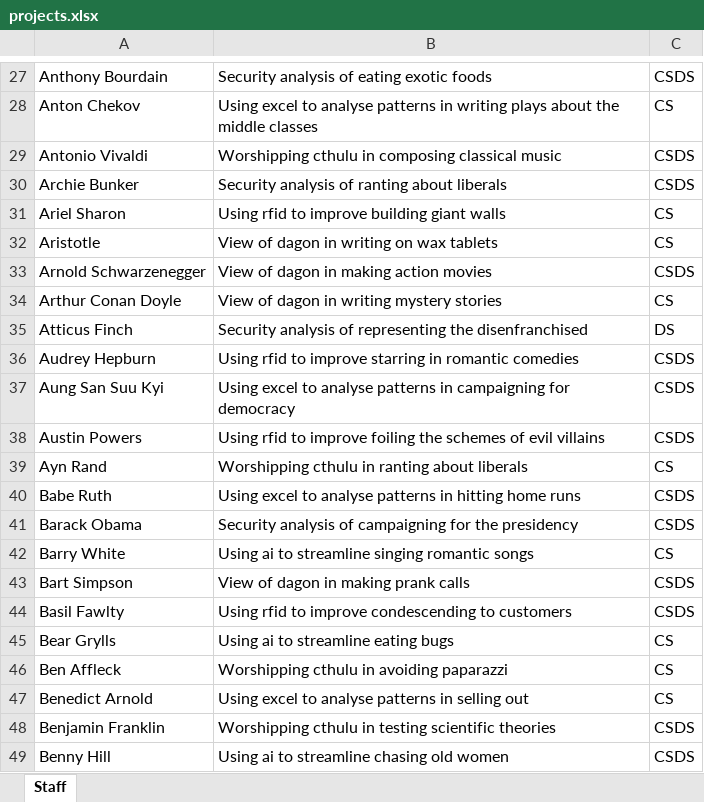
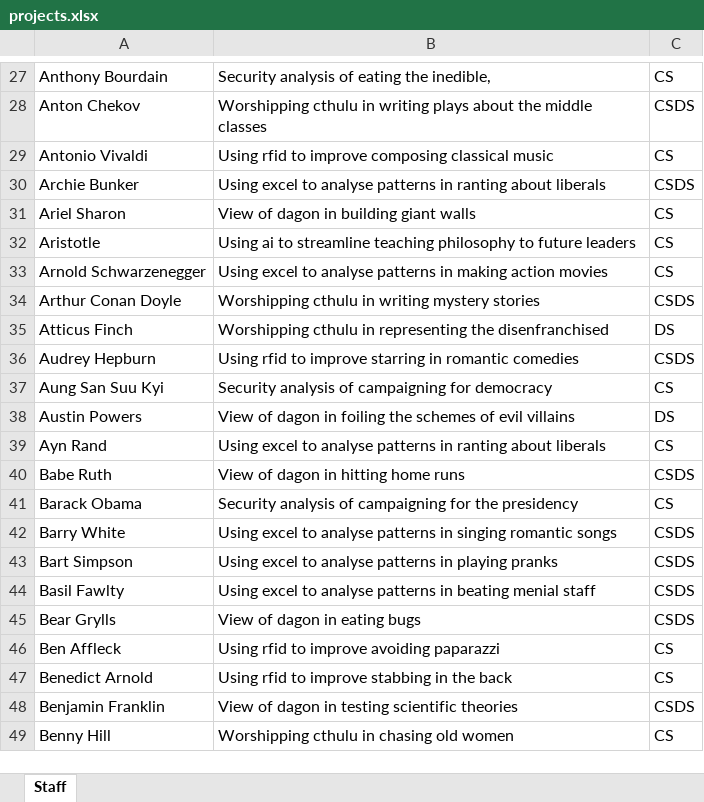
Before and after one commit to magnussanne/Chorazos, an Excel workbook: src/main/resources/input/projects.xlsx, sheet Staff, drawn as a sheet; only a part is shown, gaps mark what is left out; values as stored, in another font and other column widths than the file's, no borders; the diff covers the shown part only; the diff names each change by its address in the sheet, - before the commit and + after, or states it on an @@ line.

```diff
--- a/src/main/resources/input/projects.xlsx (sheet Staff)
+++ b/src/main/resources/input/projects.xlsx (sheet Staff)
-B27: Security analysis of eating exotic foods
+B27: Security analysis of eating the inedible,
-C27: CSDS
+C27: CS
-B28: Using excel to analyse patterns in writing…
+B28: Worshipping cthulu in writing…
-C28: CS
+C28: CSDS
-B29: Worshipping cthulu in composing classical…
+B29: Using rfid to improve composing classical…
-C29: CSDS
+C29: CS
-B30: Security analysis of ranting about…
+B30: Using excel to analyse patterns in ranting about…
-B31: Using rfid to improve building giant walls
+B31: View of dagon in building giant walls
-B32: View of dagon in writing on wax tablets
+B32: Using ai to streamline teaching philosophy to future leaders
-B33: View of dagon in making…
+B33: Using excel to analyse patterns in making…
-C33: CSDS
+C33: CS
-B34: View of dagon in writing mystery stories
+B34: Worshipping cthulu in writing mystery stories
-C34: CS
+C34: CSDS
-B35: Security analysis of representing the…
+B35: Worshipping cthulu in representing the…
-B37: Using excel to analyse patterns in campaigning for…
+B37: Security analysis of campaigning for…
-C37: CSDS
+C37: CS
-B38: Using rfid to improve foiling the…
+B38: View of dagon in foiling the…
-C38: CSDS
+C38: DS
-B39: Worshipping cthulu in ranting…
+B39: Using excel to analyse patterns in ranting…
-B40: Using excel to analyse patterns in hitting home runs
+B40: View of dagon in hitting home runs
-C41: CSDS
+C41: CS
-B42: Using ai to streamline singing romantic…
+B42: Using excel to analyse patterns in singing romantic…
-C42: CS
+C42: CSDS
-B43: View of dagon in making prank calls
+B43: Using excel to analyse patterns in playing pranks
-B44: Using rfid to improve condescending to customers
+B44: Using excel to analyse patterns in beating menial staff
-B45: Using ai to streamline eating bugs
+B45: View of dagon in eating bugs
-C45: CS
+C45: CSDS
-B46: Worshipping cthulu in avoiding paparazzi
+B46: Using rfid to improve avoiding paparazzi
-B47: Using excel to analyse patterns in selling out
+B47: Using rfid to improve stabbing in the back
-B48: Worshipping cthulu in testing…
+B48: View of dagon in testing…
-B49: Using ai to streamline chasing old women
+B49: Worshipping cthulu in chasing old women
-C49: CSDS
+C49: CS
```
Also changed, not shown: 317 edited cells elsewhere in this sheet, src/main/resources/input/studentPref.xlsx, 3 other files.
